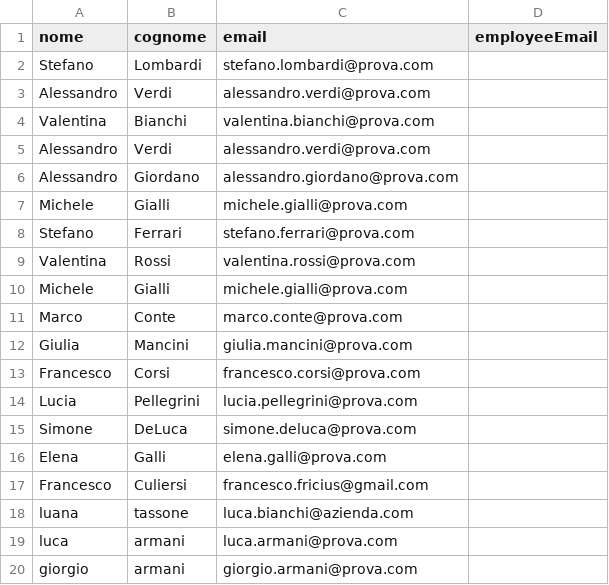
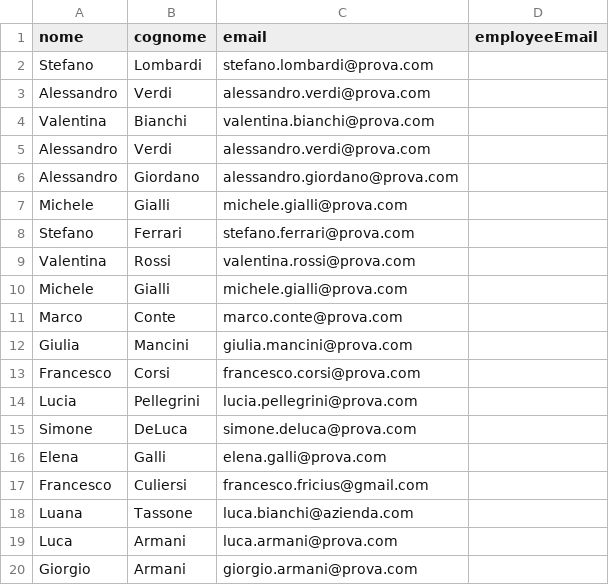
Before and after one commit to sofiapalme/InfoDrive---Gruppo-4, a CSV file: files/users.csv, drawn as a sheet.

Commit message:
Tolte minuscole nei nomi degli users in users.csv.

```diff
--- a/files/users.csv
+++ b/files/users.csv
@@ -17,4 +17,4 @@ Elena;Galli;elena.galli@prova.com
 Francesco;Culiersi;francesco.fricius@gmail.com
-luana;tassone;luca.bianchi@azienda.com
-luca;armani;luca.armani@prova.com;
-giorgio;armani;giorgio.armani@prova.com;
+Luana;Tassone;luca.bianchi@azienda.com
+Luca;Armani;luca.armani@prova.com;
+Giorgio;Armani;giorgio.armani@prova.com;
```
